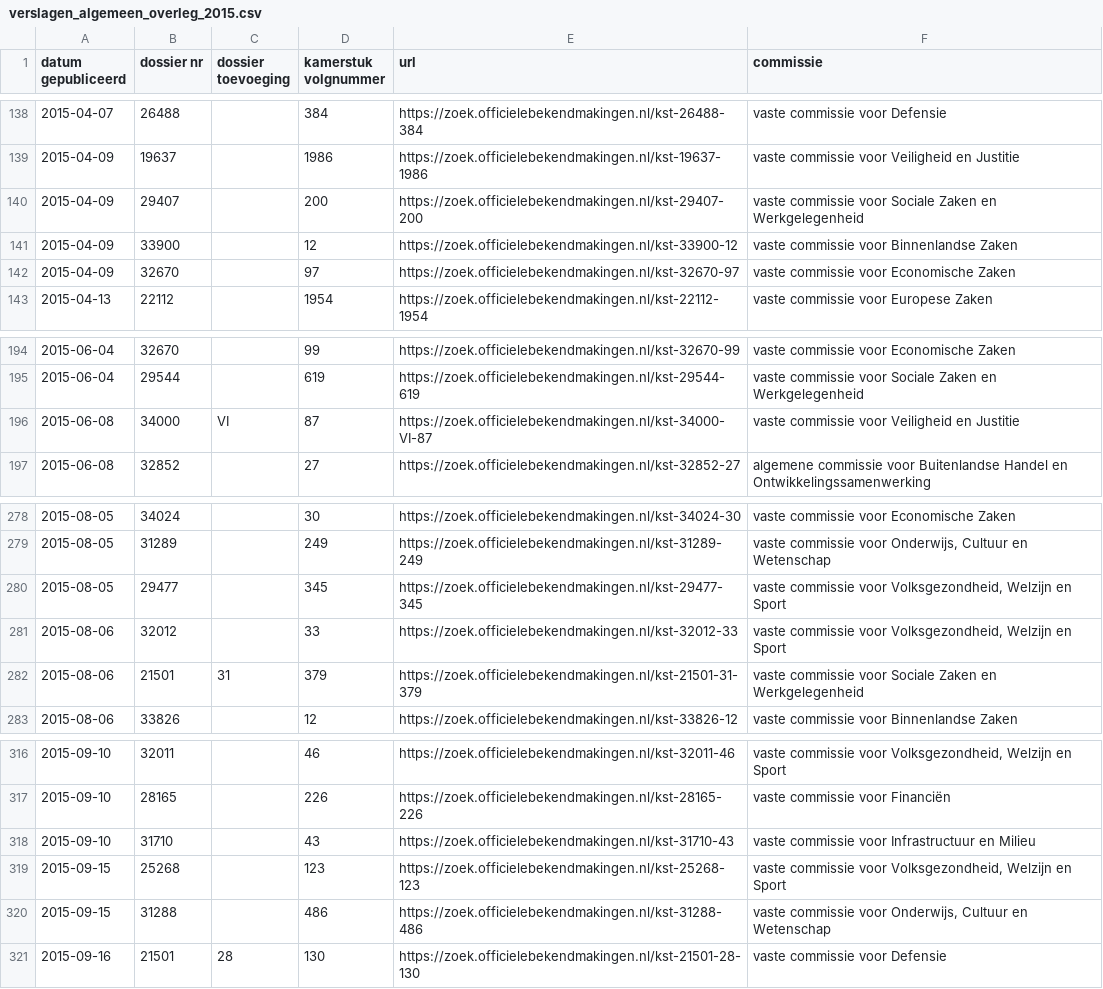
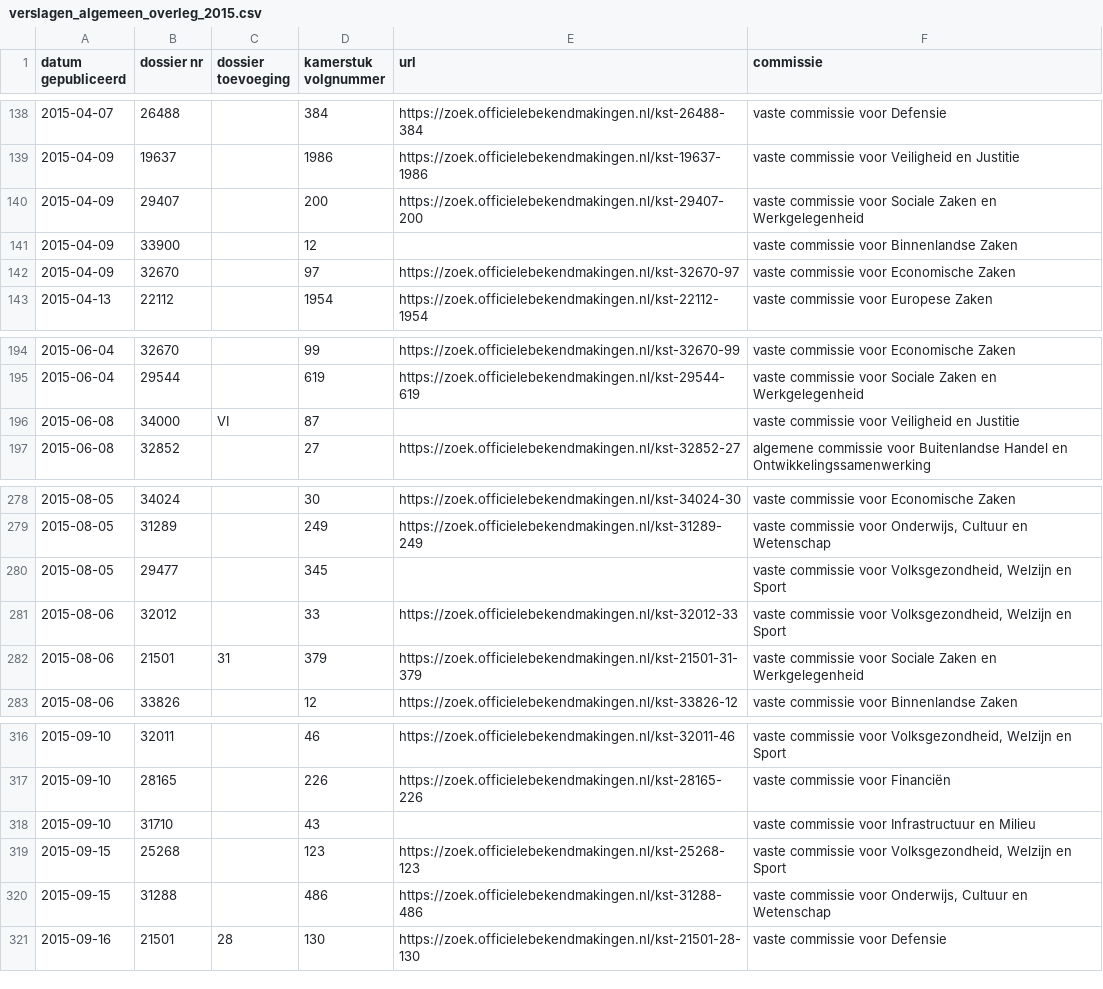
Before and after one commit to openkamer/ok-tk-data, a CSV file: verslagen/verslagen_algemeen_overleg_2015.csv, drawn as a sheet; only a part is shown, gaps mark what is left out.

Commit message:
Update verslagen algemeen overleg

```diff
--- a/verslagen/verslagen_algemeen_overleg_2015.csv
+++ b/verslagen/verslagen_algemeen_overleg_2015.csv
@@ -140,3 +140,3 @@ datum gepubliceerd,dossier nr,dossier toevoeging,kamerstuk volgnummer,url,commis
 2015-04-09,29407,,200,https://zoek.officielebekendmakingen.nl/kst-29407-200,"vaste commissie voor Sociale Zaken en Werkgelegenheid"
-2015-04-09,33900,,12,https://zoek.officielebekendmakingen.nl/kst-33900-12,"vaste commissie voor Binnenlandse Zaken"
+2015-04-09,33900,,12,,"vaste commissie voor Binnenlandse Zaken"
 2015-04-09,32670,,97,https://zoek.officielebekendmakingen.nl/kst-32670-97,"vaste commissie voor Economische Zaken"
@@ -195,3 +195,3 @@ datum gepubliceerd,dossier nr,dossier toevoeging,kamerstuk volgnummer,url,commis
 2015-06-04,29544,,619,https://zoek.officielebekendmakingen.nl/kst-29544-619,"vaste commissie voor Sociale Zaken en Werkgelegenheid"
-2015-06-08,34000,VI,87,https://zoek.officielebekendmakingen.nl/kst-34000-VI-87,"vaste commissie voor Veiligheid en Justitie"
+2015-06-08,34000,VI,87,,"vaste commissie voor Veiligheid en Justitie"
 2015-06-08,32852,,27,https://zoek.officielebekendmakingen.nl/kst-32852-27,"algemene commissie voor Buitenlandse Handel en Ontwikkelingssamenwerking"
@@ -279,3 +279,3 @@ datum gepubliceerd,dossier nr,dossier toevoeging,kamerstuk volgnummer,url,commis
 2015-08-05,31289,,249,https://zoek.officielebekendmakingen.nl/kst-31289-249,"vaste commissie voor Onderwijs, Cultuur en Wetenschap"
-2015-08-05,29477,,345,https://zoek.officielebekendmakingen.nl/kst-29477-345,"vaste commissie voor Volksgezondheid, Welzijn en Sport"
+2015-08-05,29477,,345,,"vaste commissie voor Volksgezondheid, Welzijn en Sport"
 2015-08-06,32012,,33,https://zoek.officielebekendmakingen.nl/kst-32012-33,"vaste commissie voor Volksgezondheid, Welzijn en Sport"
@@ -317,3 +317,3 @@ datum gepubliceerd,dossier nr,dossier toevoeging,kamerstuk volgnummer,url,commis
 2015-09-10,28165,,226,https://zoek.officielebekendmakingen.nl/kst-28165-226,"vaste commissie voor Financiën"
-2015-09-10,31710,,43,https://zoek.officielebekendmakingen.nl/kst-31710-43,"vaste commissie voor Infrastructuur en Milieu"
+2015-09-10,31710,,43,,"vaste commissie voor Infrastructuur en Milieu"
 2015-09-15,25268,,123,https://zoek.officielebekendmakingen.nl/kst-25268-123,"vaste commissie voor Volksgezondheid, Welzijn en Sport"
```
Also changed, not shown: verslagen/verslagen_algemeen_overleg_2009.csv, verslagen/verslagen_algemeen_overleg_2014.csv, 1 other file.
